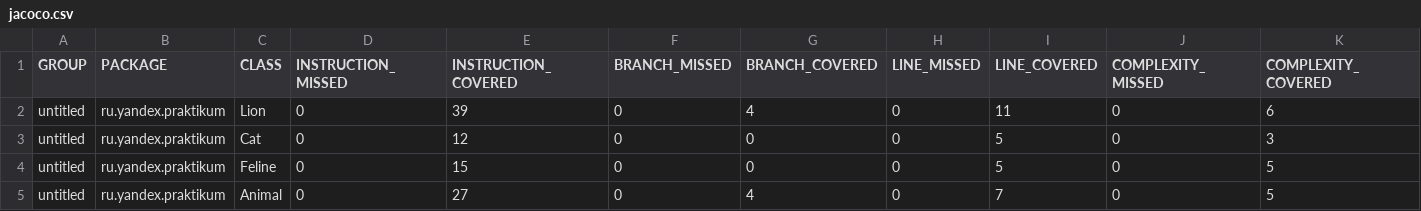
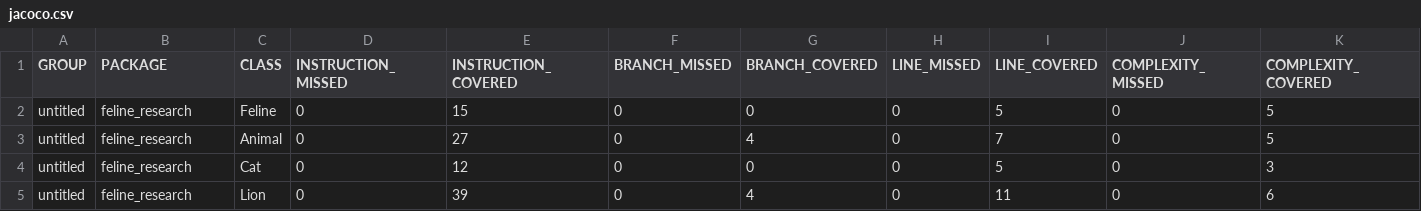
Before and after one commit to MikeKotal/UnitTestsProject-1, a CSV file: target/site/jacoco/jacoco.csv, drawn as a sheet; only a part is shown; removed rows and columns are numbered as before the commit, all else as after; rows hold the shown columns only; the diff names each change by its address in the sheet, - before the commit and + after, or states it on an @@ line.

```diff
--- a/target/site/jacoco/jacoco.csv
+++ b/target/site/jacoco/jacoco.csv
-row 2: untitled | ru.yandex.praktikum | Lion | 0 | 39 | 0 | 4 | 0 | 11 | 0 | 6
-row 3: untitled | ru.yandex.praktikum | Cat | 0 | 12 | 0 | 0 | 0 | 5 | 0 | 3
-B2:B3 (PACKAGE): ru.yandex.praktikum
+B2:B3 (PACKAGE): feline_research
+row 4: untitled | feline_research | Cat | 0 | 12 | 0 | 0 | 0 | 5 | 0 | 3
+row 5: untitled | feline_research | Lion | 0 | 39 | 0 | 4 | 0 | 11 | 0 | 6
```
Also changed, not shown: 41 other files.
